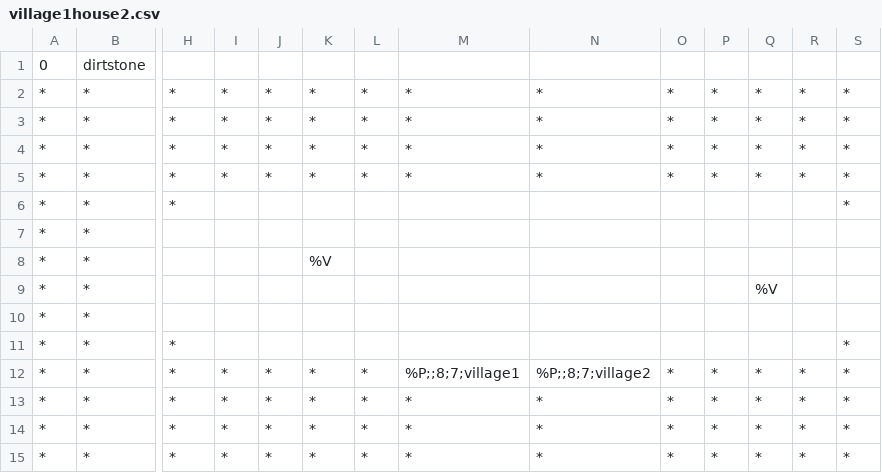
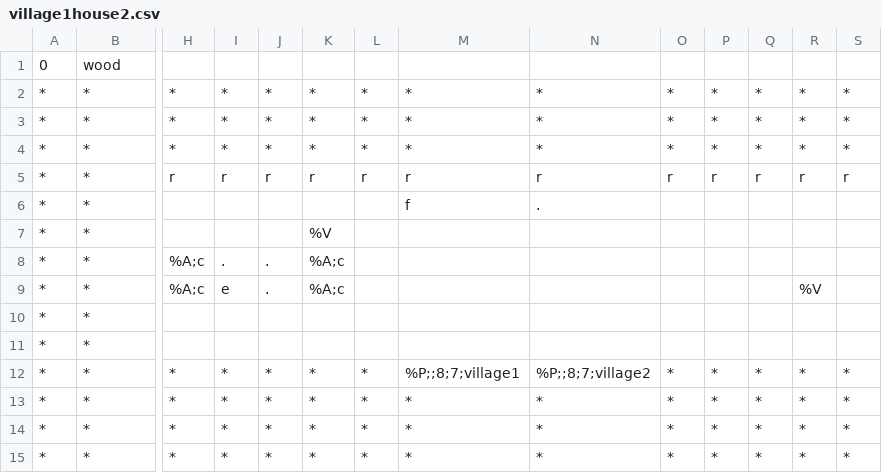
Before and after one commit to tmodell/The-Quincer-Chronicles-Toner-is-Low, a CSV file: src/world/lib/maps/village1house2.csv, drawn as a sheet; only a part is shown, gaps mark what is left out; removed rows and columns are numbered as before the commit, all else as after; rows hold the shown columns only; the diff names each change by its address in the sheet, - before the commit and + after, or states it on an @@ line.

```diff
--- a/src/world/lib/maps/village1house2.csv
+++ b/src/world/lib/maps/village1house2.csv
-B1: dirtstone
+B1: wood
-H5: *
+H5: r
-I5: *
+I5: r
-J5: *
+J5: r
-K5: *
+K5: r
-L5: *
+L5: r
-M5: *
+M5: r
-N5: *
+N5: r
-O5: *
+O5: r
-P5: *
+P5: r
-Q5: *
+Q5: r
-R5: *
+R5: r
-S5: *
+S5: r
+row 6: * | * |  |  |  |  |  | f | .
-H7: *
+H7: (empty)
-K7: (empty)
+K7: %V
-S7: *
+S7: (empty)
+row 8: * | * | %A;c | . | . | %A;c
+row 9: * | * | %A;c | e | . | %A;c |  |  |  |  |  |  | %V
-row 8: * | * |  |  |  | %V
-row 9: * | * |  |  |  |  |  |  |  |  |  | %V
-row 11: * | * | * |  |  |  |  |  |  |  |  |  |  | *
```
Also changed, not shown: src/world/lib/maps/village1house1.csv, src/world/lib/maps/village1house3.csv, 12 other files.
